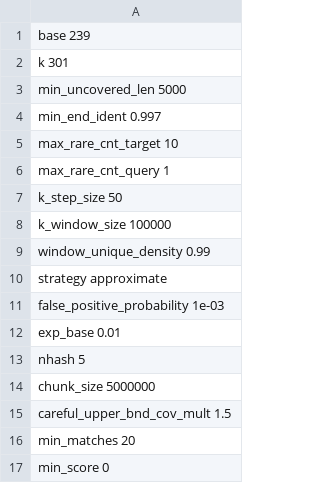
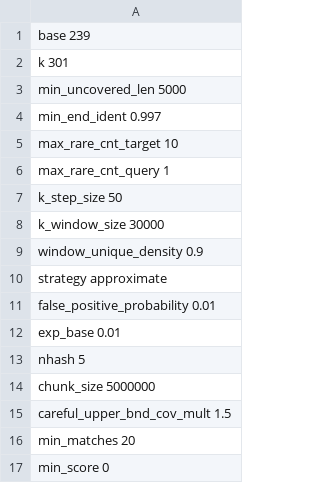
Before and after one commit to ablab/VerityMap, a TSV file: veritymap/config/config_tm2_hifi.tsv, drawn as a sheet; only a part is shown.

Commit message:
Modification of kmer window size and other parameters

```diff
--- a/veritymap/config/config_tm2_hifi.tsv
+++ b/veritymap/config/config_tm2_hifi.tsv
@@ -7,6 +7,6 @@ max_rare_cnt_query  1
 k_step_size 50
-k_window_size   100000
-window_unique_density   0.99
+k_window_size   30000
+window_unique_density   0.9
 strategy    approximate
-false_positive_probability  1e-03
+false_positive_probability  0.01
 exp_base    0.01
```
Also changed, not shown: veritymap/config/config_tm2_ont.tsv.
